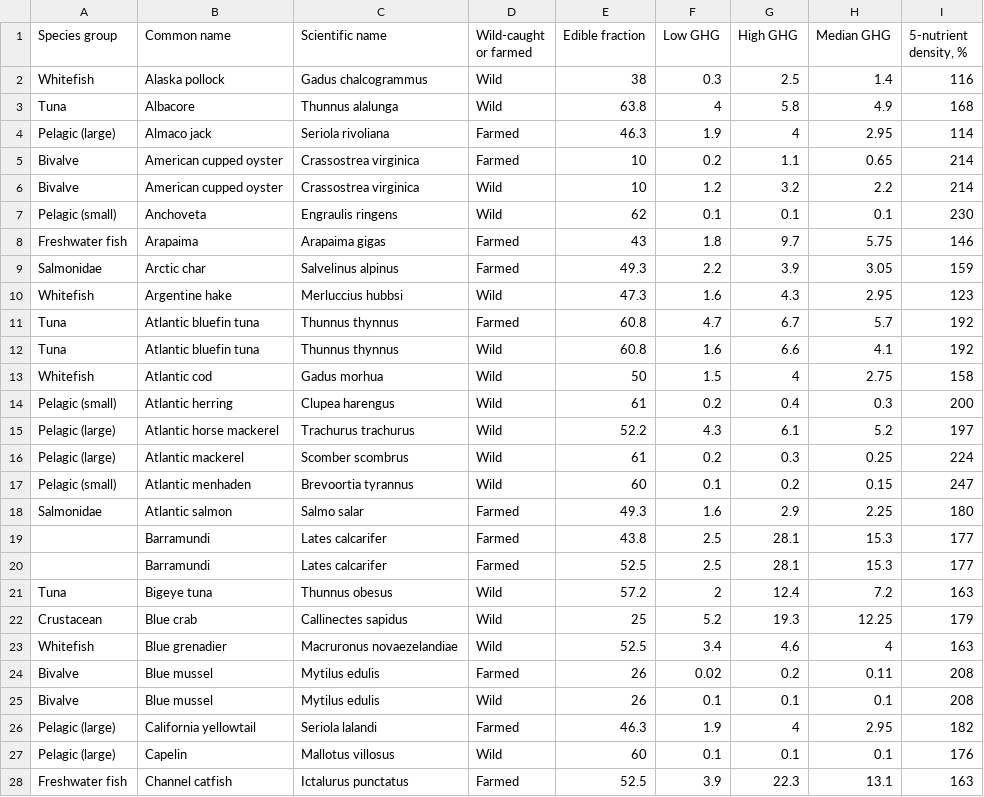
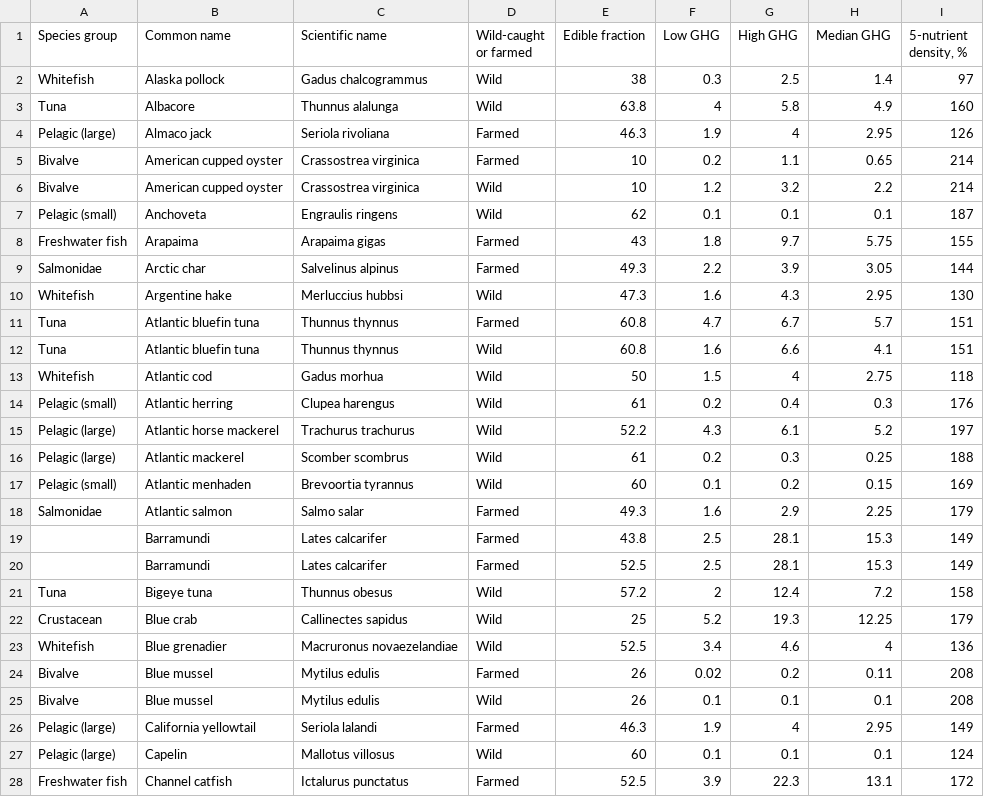
Before and after one commit to jpwrobinson/ghg, a CSV file: revise1/Table_S1.csv, drawn as a sheet; only a part is shown; the diff covers the shown part only.

Commit message:
nutrient updated

```diff
--- a/revise1/Table_S1.csv
+++ b/revise1/Table_S1.csv
@@ -1,28 +1,28 @@
 "Species group","Common name","Scientific name","Wild-caught or farmed","Edible fraction","Low GHG","High GHG","Median GHG","5-nutrient density, %"
-"Whitefish","Alaska pollock","Gadus chalcogrammus","Wild",38,0.3,2.5,1.4,116
-"Tuna","Albacore","Thunnus alalunga","Wild",63.8,4,5.8,4.9,168
-"Pelagic (large)","Almaco jack","Seriola rivoliana","Farmed",46.3,1.9,4,2.95,114
+"Whitefish","Alaska pollock","Gadus chalcogrammus","Wild",38,0.3,2.5,1.4,97
+"Tuna","Albacore","Thunnus alalunga","Wild",63.8,4,5.8,4.9,160
+"Pelagic (large)","Almaco jack","Seriola rivoliana","Farmed",46.3,1.9,4,2.95,126
 "Bivalve","American cupped oyster","Crassostrea virginica","Farmed",10,0.2,1.1,0.65,214
 "Bivalve","American cupped oyster","Crassostrea virginica","Wild",10,1.2,3.2,2.2,214
-"Pelagic (small)","Anchoveta","Engraulis ringens","Wild",62,0.1,0.1,0.1,230
-"Freshwater fish","Arapaima","Arapaima gigas","Farmed",43,1.8,9.7,5.75,146
-"Salmonidae","Arctic char","Salvelinus alpinus","Farmed",49.3,2.2,3.9,3.05,159
-"Whitefish","Argentine hake","Merluccius hubbsi","Wild",47.3,1.6,4.3,2.95,123
-"Tuna","Atlantic bluefin tuna","Thunnus thynnus","Farmed",60.8,4.7,6.7,5.7,192
-"Tuna","Atlantic bluefin tuna","Thunnus thynnus","Wild",60.8,1.6,6.6,4.1,192
-"Whitefish","Atlantic cod","Gadus morhua","Wild",50,1.5,4,2.75,158
-"Pelagic (small)","Atlantic herring","Clupea harengus","Wild",61,0.2,0.4,0.3,200
+"Pelagic (small)","Anchoveta","Engraulis ringens","Wild",62,0.1,0.1,0.1,187
+"Freshwater fish","Arapaima","Arapaima gigas","Farmed",43,1.8,9.7,5.75,155
+"Salmonidae","Arctic char","Salvelinus alpinus","Farmed",49.3,2.2,3.9,3.05,144
+"Whitefish","Argentine hake","Merluccius hubbsi","Wild",47.3,1.6,4.3,2.95,130
+"Tuna","Atlantic bluefin tuna","Thunnus thynnus","Farmed",60.8,4.7,6.7,5.7,151
+"Tuna","Atlantic bluefin tuna","Thunnus thynnus","Wild",60.8,1.6,6.6,4.1,151
+"Whitefish","Atlantic cod","Gadus morhua","Wild",50,1.5,4,2.75,118
+"Pelagic (small)","Atlantic herring","Clupea harengus","Wild",61,0.2,0.4,0.3,176
 "Pelagic (large)","Atlantic horse mackerel","Trachurus trachurus","Wild",52.2,4.3,6.1,5.2,197
-"Pelagic (large)","Atlantic mackerel","Scomber scombrus","Wild",61,0.2,0.3,0.25,224
-"Pelagic (small)","Atlantic menhaden","Brevoortia tyrannus","Wild",60,0.1,0.2,0.15,247
-"Salmonidae","Atlantic salmon","Salmo salar","Farmed",49.3,1.6,2.9,2.25,180
- ,"Barramundi","Lates calcarifer","Farmed",43.8,2.5,28.1,15.3,177
- ,"Barramundi","Lates calcarifer","Farmed",52.5,2.5,28.1,15.3,177
-"Tuna","Bigeye tuna","Thunnus obesus","Wild",57.2,2,12.4,7.2,163
+"Pelagic (large)","Atlantic mackerel","Scomber scombrus","Wild",61,0.2,0.3,0.25,188
+"Pelagic (small)","Atlantic menhaden","Brevoortia tyrannus","Wild",60,0.1,0.2,0.15,169
+"Salmonidae","Atlantic salmon","Salmo salar","Farmed",49.3,1.6,2.9,2.25,179
+ ,"Barramundi","Lates calcarifer","Farmed",43.8,2.5,28.1,15.3,149
+ ,"Barramundi","Lates calcarifer","Farmed",52.5,2.5,28.1,15.3,149
+"Tuna","Bigeye tuna","Thunnus obesus","Wild",57.2,2,12.4,7.2,158
 "Crustacean","Blue crab","Callinectes sapidus","Wild",25,5.2,19.3,12.25,179
-"Whitefish","Blue grenadier","Macruronus novaezelandiae","Wild",52.5,3.4,4.6,4,163
+"Whitefish","Blue grenadier","Macruronus novaezelandiae","Wild",52.5,3.4,4.6,4,136
 "Bivalve","Blue mussel","Mytilus edulis","Farmed",26,0.02,0.2,0.11,208
 "Bivalve","Blue mussel","Mytilus edulis","Wild",26,0.1,0.1,0.1,208
-"Pelagic (large)","California yellowtail","Seriola lalandi","Farmed",46.3,1.9,4,2.95,182
-"Pelagic (large)","Capelin","Mallotus villosus","Wild",60,0.1,0.1,0.1,176
-"Freshwater fish","Channel catfish","Ictalurus punctatus","Farmed",52.5,3.9,22.3,13.1,163
+"Pelagic (large)","California yellowtail","Seriola lalandi","Farmed",46.3,1.9,4,2.95,149
+"Pelagic (large)","Capelin","Mallotus villosus","Wild",60,0.1,0.1,0.1,124
+"Freshwater fish","Channel catfish","Ictalurus punctatus","Farmed",52.5,3.9,22.3,13.1,172
```
Also changed, not shown: 66 edited cells elsewhere in this file, revise1/Table_S2.csv, submit/Table_S1.csv, 48 other files.
